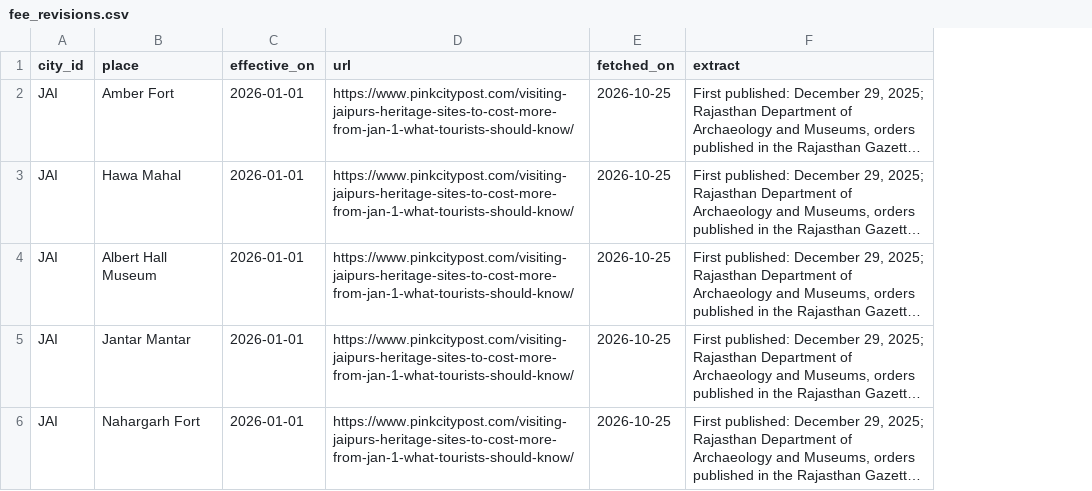
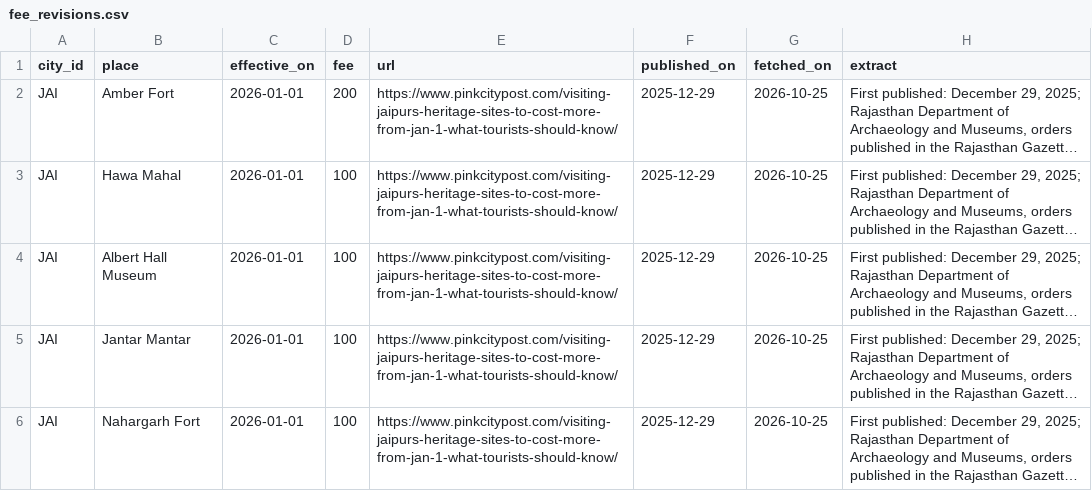
Before and after one commit to lekhyapillarikuppam/Project-4, a CSV file: data/raw/attractions/fee_revisions.csv, drawn as a sheet; long unchanged cells end in …; the diff names each change by its address in the sheet, - before the commit and + after, or states it on an @@ line.

```diff
--- a/data/raw/attractions/fee_revisions.csv
+++ b/data/raw/attractions/fee_revisions.csv
+column D (fee), rows 2-6: 200 | 100 | 100 | 100 | 100
+column F (published_on), rows 2-6: all 2025-12-29
```
Also changed, not shown: data/curated/attractions/GOA.csv, data/curated/attractions/JAI.csv, 2 other files.
